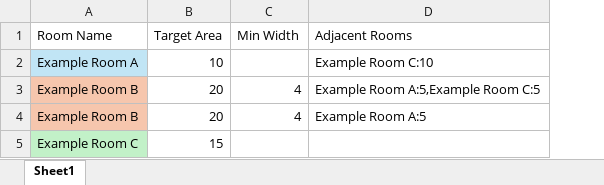
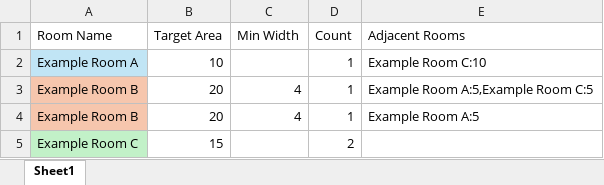
Before and after one commit to ALMacbeth/Proximate, an Excel workbook: public/AreaScheduleTemplate.xlsx, sheet Sheet1, drawn as a sheet; values as stored, in another font and other column widths than the file's, no borders; table styles not drawn; the diff names each change by its address in the sheet, - before the commit and + after, or states it on an @@ line.

Commit message:
-copy & paste rooms -area/dims toggle -large room bug fix -'count' column added to input excel - UI colours bug fix

```diff
--- a/public/AreaScheduleTemplate.xlsx (sheet Sheet1)
+++ b/public/AreaScheduleTemplate.xlsx (sheet Sheet1)
+column D (Count), rows 2-5: 1 | 1 | 1 | 2
```
Also changed, not shown: 8 other files.
